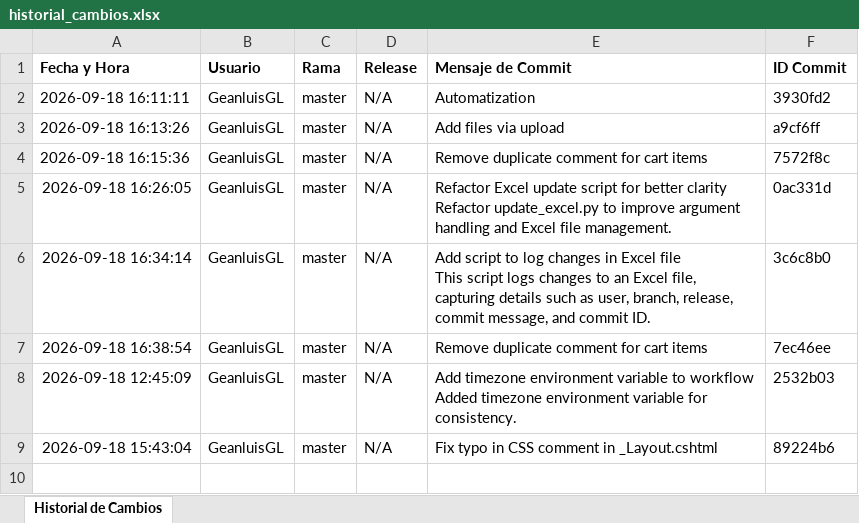
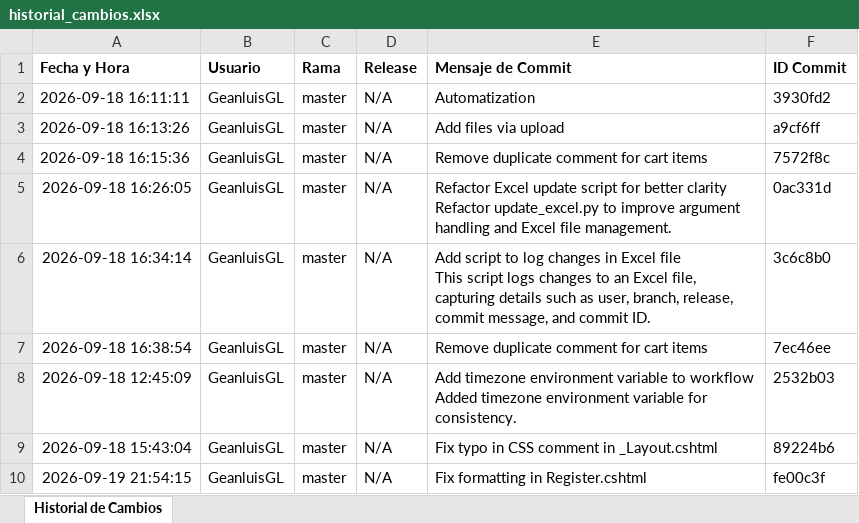
Before and after one commit to GeanluisGL/FoodOrderSystem, an Excel workbook: historial_cambios.xlsx, sheet Historial de Cambios, drawn as a sheet; values as stored, in another font and other column widths than the file's, no borders; the diff names each change by its address in the sheet, - before the commit and + after, or states it on an @@ line.

```diff
--- a/historial_cambios.xlsx (sheet Historial de Cambios)
+++ b/historial_cambios.xlsx (sheet Historial de Cambios)
+row 10: 2026-09-19 21:54:15 | GeanluisGL | master | N/A | Fix formatting in Register.cshtml | fe00c3f
```
